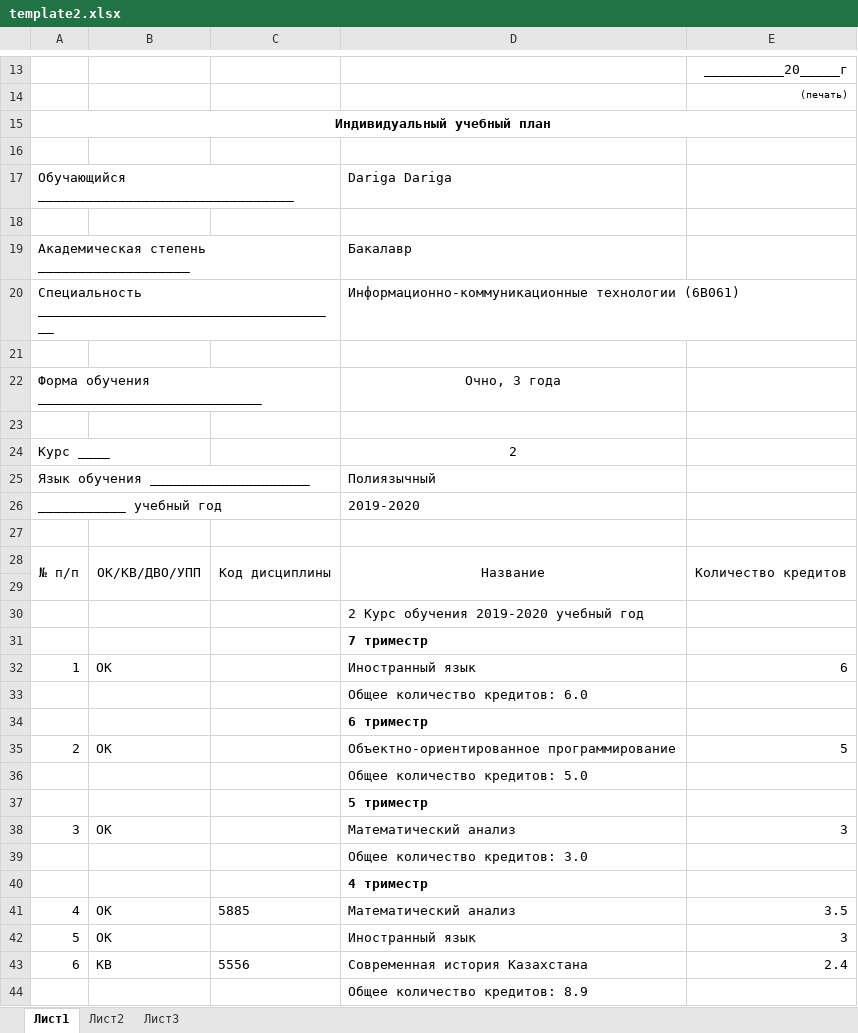
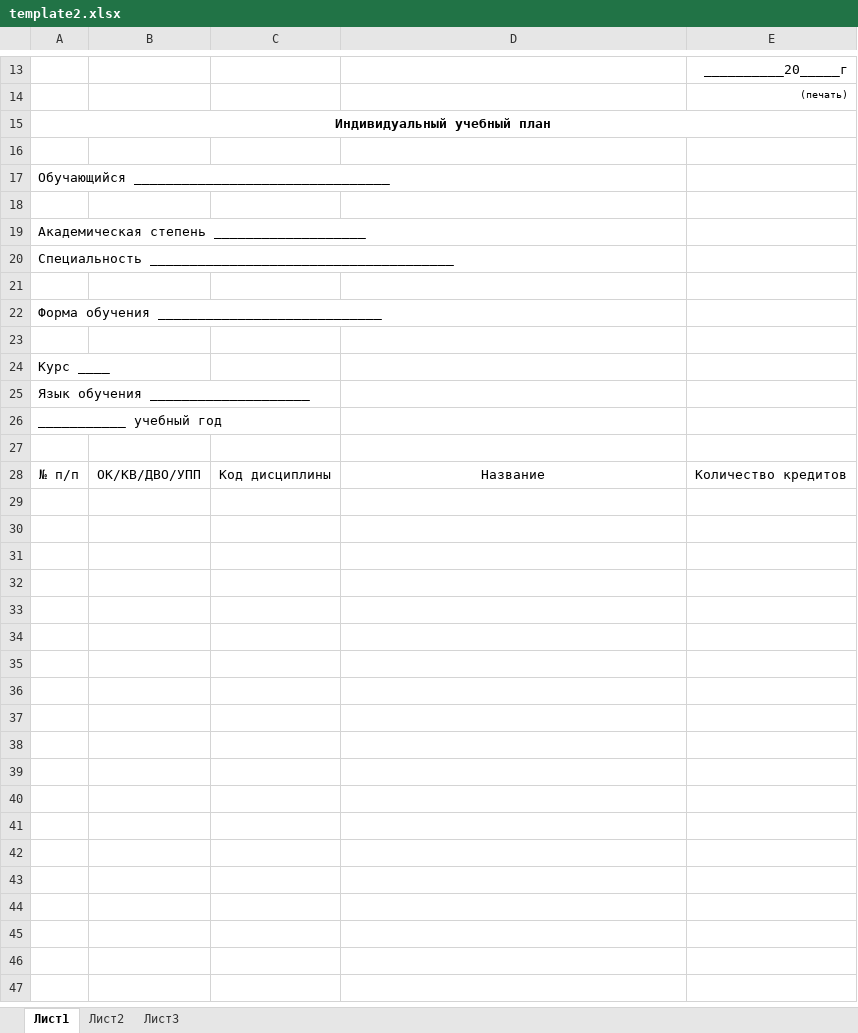
Before and after one commit to TimaAvdrakh/univer, an Excel workbook: advisors/excel/template2.xlsx, sheet Лист1, drawn as a sheet; only a part is shown, gaps mark what is left out; values as stored, in another font and other column widths than the file's, no borders; charts and pictures not drawn; the diff covers the shown part only; the diff names each change by its address in the sheet, - before the commit and + after, or states it on an @@ line.

```diff
--- a/advisors/excel/template2.xlsx (sheet Лист1)
+++ b/advisors/excel/template2.xlsx (sheet Лист1)
-D17: Dariga Dariga
+D17: (empty)
-D19: Бакалавр
+D19: (empty)
-D20: Информационно-коммуникационные технологии (6B061)
+D20: (empty)
-D22: Очно, 3 года
+D22: (empty)
-D24: 2
+D24: (empty)
-D25: Полиязычный
+D25: (empty)
-D26: 2019-2020
+D26: (empty)
-A28:A29 merged
-B28:B29 merged
-C28:C29 merged
-D28:D29 merged
-E28:E29 merged
-row 29: (empty)
-row 30:  |  |  | 2 Курс обучения 2019-2020 учебный год
-row 31:  |  |  | 7 триместр
-row 32: 1 | ОК |  | Иностранный язык | 6
-row 33:  |  |  | Общее количество кредитов: 6.0
-row 34:  |  |  | 6 триместр
-row 35: 2 | ОК |  | Объектно-ориентированное программирование | 5
-row 36:  |  |  | Общее количество кредитов: 5.0
-row 37:  |  |  | 5 триместр
-row 38: 3 | ОК |  | Математический анализ | 3
-row 39:  |  |  | Общее количество кредитов: 3.0
-row 40:  |  |  | 4 триместр
-row 41: 4 | ОК | 5885 | Математический анализ | 3.5
-row 42: 5 | ОК |  | Иностранный язык | 3
-row 43: 6 | КВ | 5556 | Современная история Казахстана | 2.4
-row 44:  |  |  | Общее количество кредитов: 8.9
```
Also changed, not shown: 7 removed rows elsewhere in this sheet, advisors/excel/template.xlsx, 2 other files.
